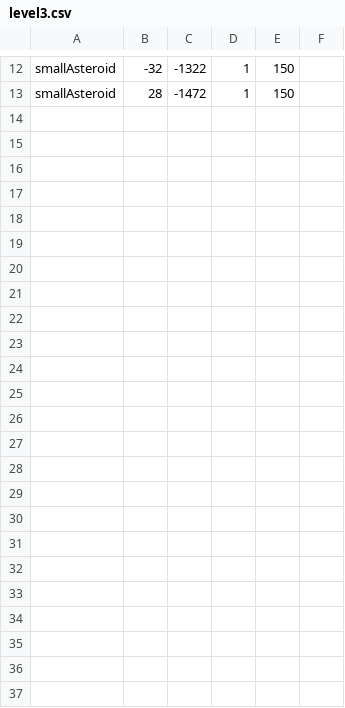
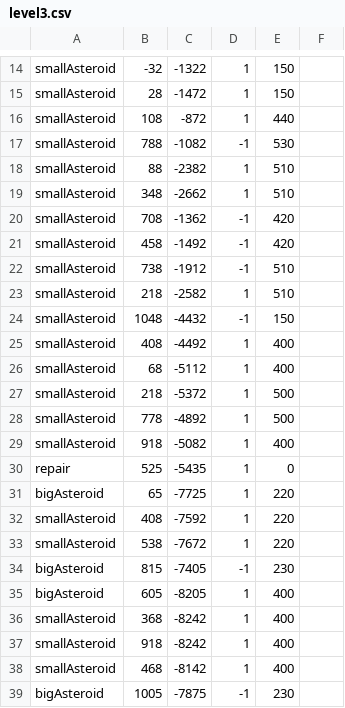
Before and after one commit to JosteinSale/Star-Mouse, a CSV file: src/main/resources/flying/leveldata/level3.csv, drawn as a sheet; only a part is shown, gaps mark what is left out; the diff covers the shown part only.

```diff
--- a/src/main/resources/flying/leveldata/level3.csv
+++ b/src/main/resources/flying/leveldata/level3.csv
@@ -13 +15,25 @@ smallAsteroid;-32;-1322;1;150
 smallAsteroid;28;-1472;1;150
+smallAsteroid;108;-872;1;440
+smallAsteroid;788;-1082;-1;530
+smallAsteroid;88;-2382;1;510
+smallAsteroid;348;-2662;1;510
+smallAsteroid;708;-1362;-1;420
+smallAsteroid;458;-1492;-1;420
+smallAsteroid;738;-1912;-1;510
+smallAsteroid;218;-2582;1;510
+smallAsteroid;1048;-4432;-1;150
+smallAsteroid;408;-4492;1;400
+smallAsteroid;68;-5112;1;400
+smallAsteroid;218;-5372;1;500
+smallAsteroid;778;-4892;1;500
+smallAsteroid;918;-5082;1;400
+repair;525;-5435;1;0
+bigAsteroid;65;-7725;1;220
+smallAsteroid;408;-7592;1;220
+smallAsteroid;538;-7672;1;220
+bigAsteroid;815;-7405;-1;230
+bigAsteroid;605;-8205;1;400
+smallAsteroid;368;-8242;1;400
+smallAsteroid;918;-8242;1;400
+smallAsteroid;468;-8142;1;400
+bigAsteroid;1005;-7875;-1;230
```
Also changed, not shown: 5 added rows, 3 removed rows and 2 edited cells elsewhere in this file, src/main/resources/exploring/cutscenes/level1/level1_area5.csv, src/main/resources/flying/cutscenes/level3.csv, 35 other files.
